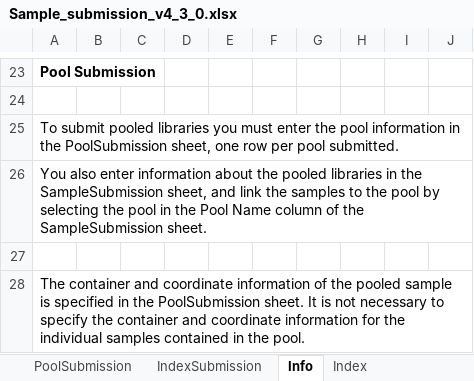
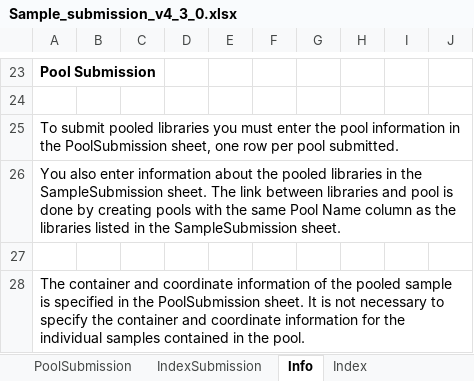
Before and after one commit to c3g/freezeman, an Excel workbook: backend/fms_core/static/submission_templates/Sample_submission_v4_3_0.xlsx, sheet Info, drawn as a sheet; only a part is shown, gaps mark what is left out; values as stored, in another font and other column widths than the file's, no borders; the diff names each change by its address in the sheet, - before the commit and + after, or states it on an @@ line.

Commit message:
Update sample submission template definition and couple fix to template.

```diff
--- a/backend/fms_core/static/submission_templates/Sample_submission_v4_3_0.xlsx (sheet Info)
+++ b/backend/fms_core/static/submission_templates/Sample_submission_v4_3_0.xlsx (sheet Info)
-A26: …the SampleSubmission sheet, and link the samples to the pool by selecting the pool in the Pool Name column of the SampleSubmission…
+A26: …the SampleSubmission sheet. The link between libraries and pool is done by creating pools with the same Pool Name column as the libraries listed in the SampleSubmission…
```
Also changed, not shown: sheet SampleSubmission, charts or pictures, 1 other file.
